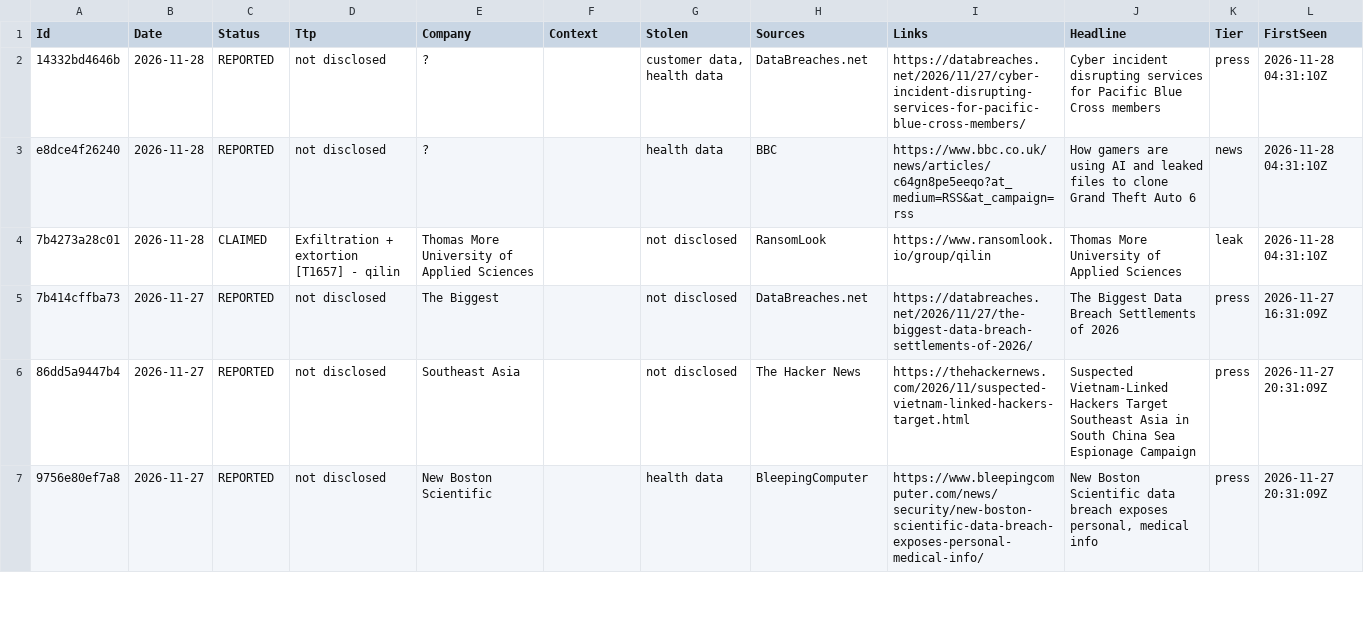
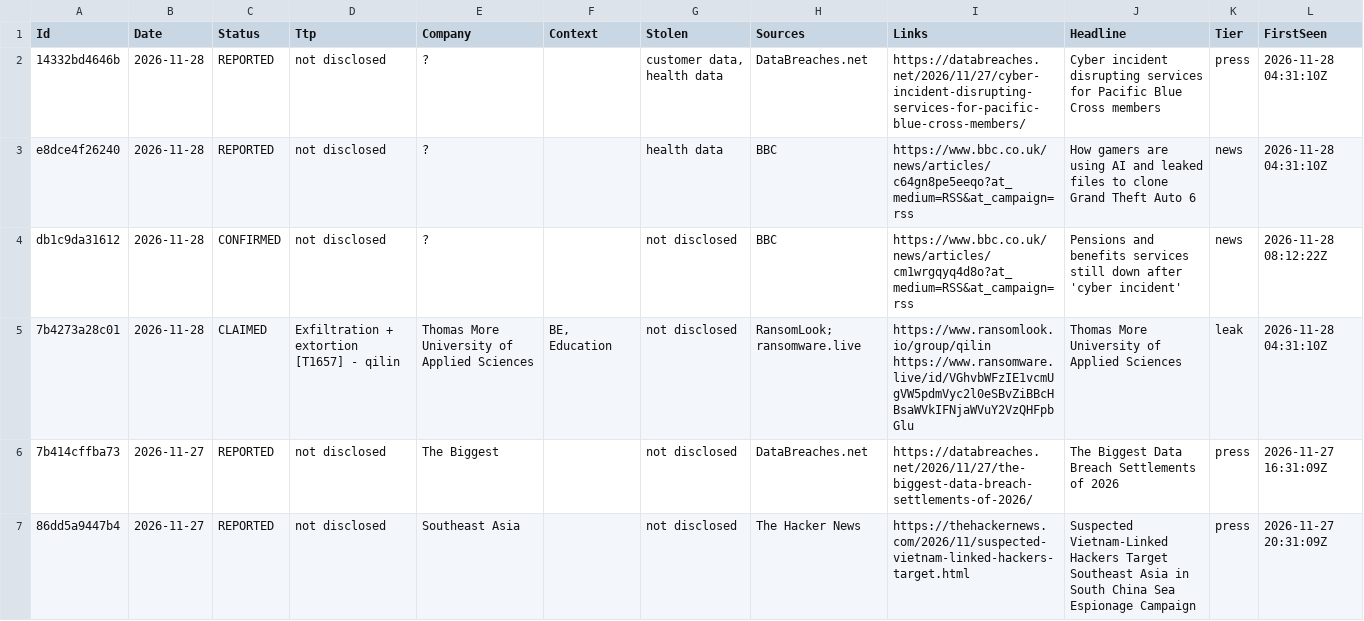
Before and after one commit to d6falcon/breach-wire, a TSV file: state/wire.tsv, drawn as a sheet; only a part is shown; the shorter side is filled out with more unchanged rows.

```diff
--- a/state/wire.tsv
+++ b/state/wire.tsv
@@ -3,3 +3,4 @@
 "e8dce4f26240"	"2026-11-28"	"REPORTED"	"not disclosed"	"?"	""	"health data"	"BBC"	"https://www.bbc.co.uk/news/articles/c64gn8pe5eeqo?at_medium=RSS&at_campaign=rss"	"How gamers are using AI and leaked files to clone Grand Theft Auto 6"	"news"	"2026-11-28 04:31:10Z"
-"7b4273a28c01"	"2026-11-28"	"CLAIMED"	"Exfiltration + extortion [T1657] - qilin"	"Thomas More University of Applied Sciences"	""	"not disclosed"	"RansomLook"	"https://www.ransomlook.io/group/qilin"	"Thomas More University of Applied Sciences"	"leak"	"2026-11-28 04:31:10Z"
+"db1c9da31612"	"2026-11-28"	"CONFIRMED"	"not disclosed"	"?"	""	"not disclosed"	"BBC"	"https://www.bbc.co.uk/news/articles/cm1wrgqyq4d8o?at_medium=RSS&at_campaign=rss"	"Pensions and benefits services still down after 'cyber incident'"	"news"	"2026-11-28 08:12:22Z"
+"7b4273a28c01"	"2026-11-28"	"CLAIMED"	"Exfiltration + extortion [T1657] - qilin"	"Thomas More University of Applied Sciences"	"BE, Education"	"not disclosed"	"RansomLook; ransomware.live"	"https://www.ransomlook.io/group/qilin https://www.ransomware.live/id/VGhvbWFzIE1vcmUgVW5pdmVyc2l0eSBvZiBBcHBsaWVkIFNjaWVuY2VzQHFpbGlu"	"Thomas More University of Applied Sciences"	"leak"	"2026-11-28 04:31:10Z"
 "7b414cffba73"	"2026-11-27"	"REPORTED"	"not disclosed"	"The Biggest"	""	"not disclosed"	"DataBreaches.net"	"https://databreaches.net/2026/11/27/the-biggest-data-breach-settlements-of-2026/"	"The Biggest Data Breach Settlements of 2026"	"press"	"2026-11-27 16:31:09Z"
```
Also changed, not shown: 2 other files.
